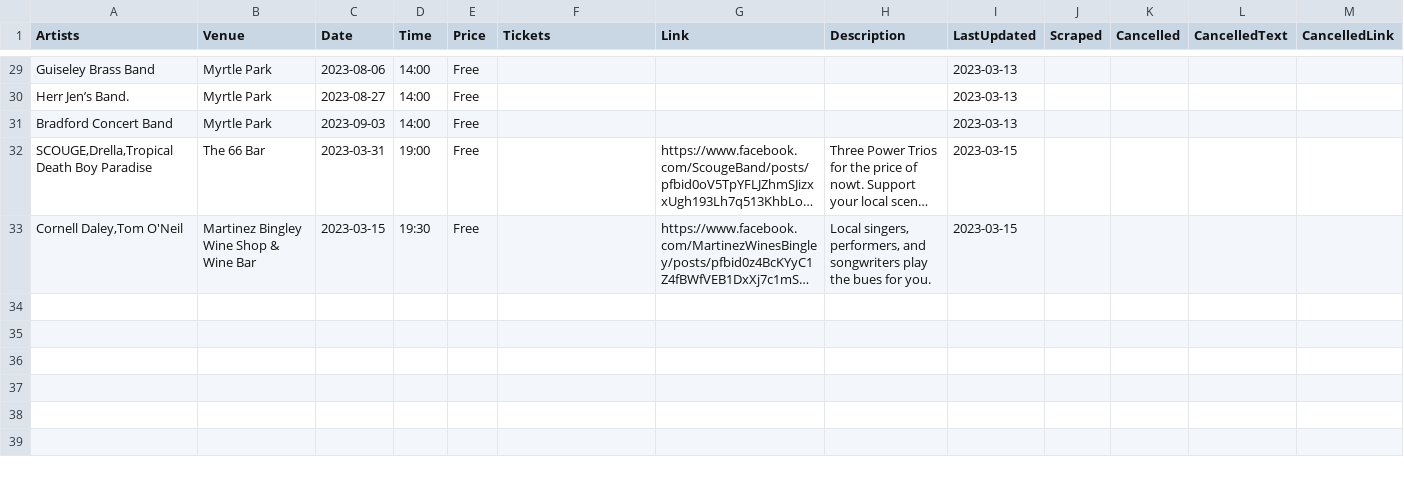
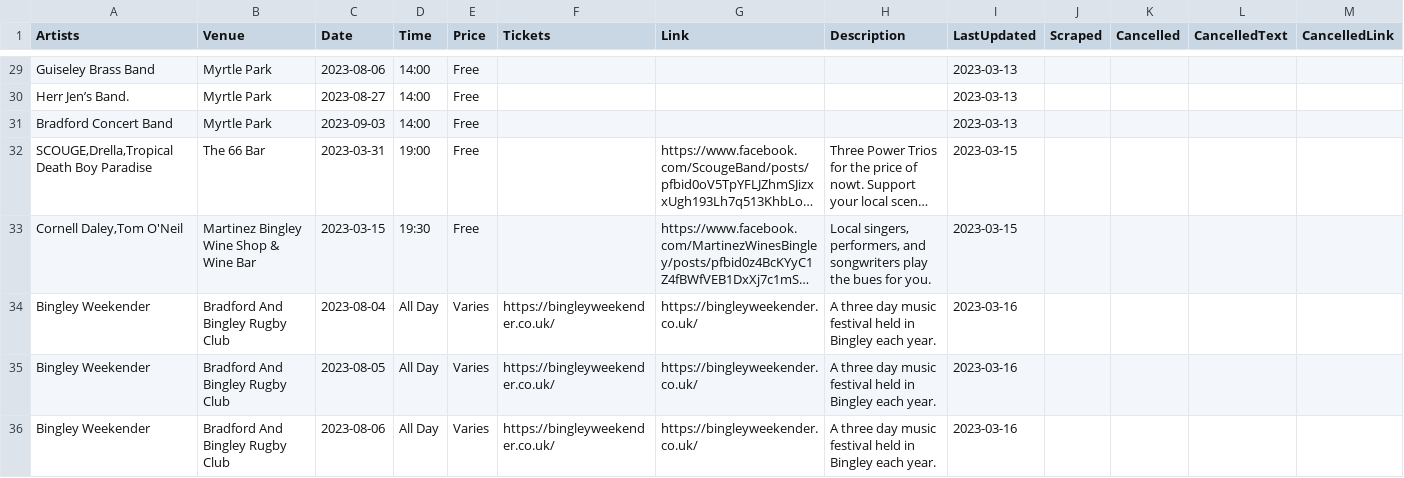
Before and after one commit to caprenter/bingley-music-town, a CSV file: _data/events.csv, drawn as a sheet; only a part is shown, gaps mark what is left out; long unchanged cells end in …; the diff names each change by its address in the sheet, - before the commit and + after, or states it on an @@ line.

Commit message:
Automatic Update Live Music Data

```diff
--- a/_data/events.csv
+++ b/_data/events.csv
+row 34: Bingley Weekender | Bradford And Bingley Rugby Club | 2023-08-04 | All Day | Varies | https://bingleyweekender.co.uk/ | https://bingleyweekender.co.uk/ | A three day music festival held in Bingley each year. | 2023-03-16
+row 35: Bingley Weekender | Bradford And Bingley Rugby Club | 2023-08-05 | All Day | Varies | https://bingleyweekender.co.uk/ | https://bingleyweekender.co.uk/ | A three day music festival held in Bingley each year. | 2023-03-16
+row 36: Bingley Weekender | Bradford And Bingley Rugby Club | 2023-08-06 | All Day | Varies | https://bingleyweekender.co.uk/ | https://bingleyweekender.co.uk/ | A three day music festival held in Bingley each year. | 2023-03-16
```
Also changed, not shown: _data/artists.csv, _data/venues.csv, 1 other file.
